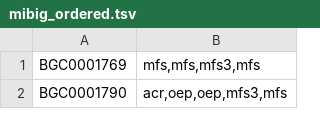
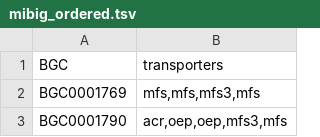
Before and after one commit to nickbhat/bgc_tran, a TSV file: mibig_ordered.tsv, drawn as a sheet; only a part is shown.

Commit message:
adding new data files

```diff
--- a/mibig_ordered.tsv
+++ b/mibig_ordered.tsv
@@ -1 +1,2 @@
+BGC	transporters
 BGC0001769	mfs,mfs,mfs3,mfs
```
Also changed, not shown: 4 other files.
